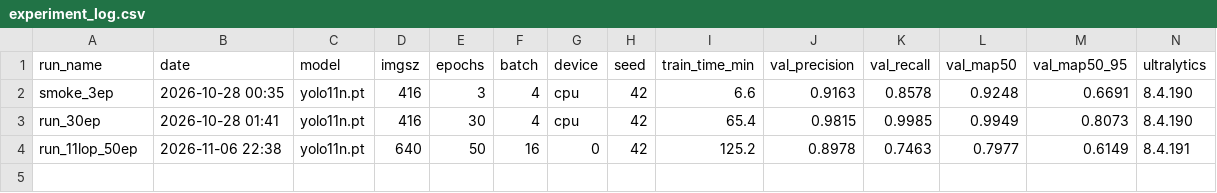
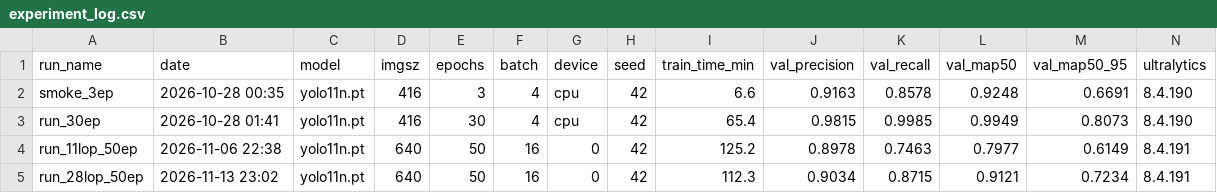
Before and after one commit to MinhHaoJR/traffic-sign-demo, a CSV file: docs/experiment_log.csv, drawn as a sheet; only a part is shown; rows hold the shown columns only; the diff names each change by its address in the sheet, - before the commit and + after, or states it on an @@ line.

```diff
--- a/docs/experiment_log.csv
+++ b/docs/experiment_log.csv
+row 5: run_28lop_50ep | 2026-11-13 23:02 | yolo11n.pt | 640 | 50 | 16 | 0 | 42 | 112.3 | 0.9034 | 0.8715 | 0.9121 | 0.7234 | 8.4.191
```
Also changed, not shown: docs/test_metrics.csv, 13 other files.
